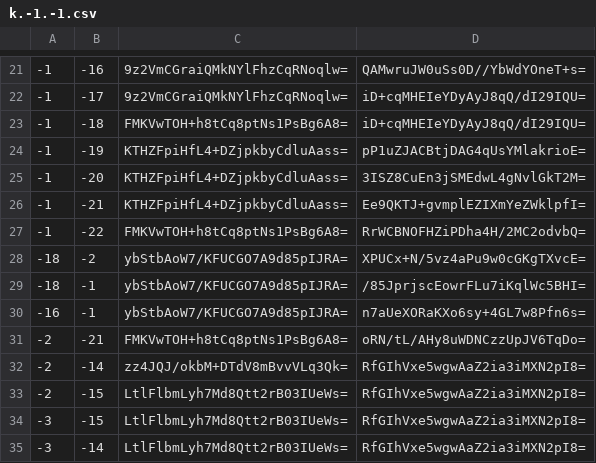
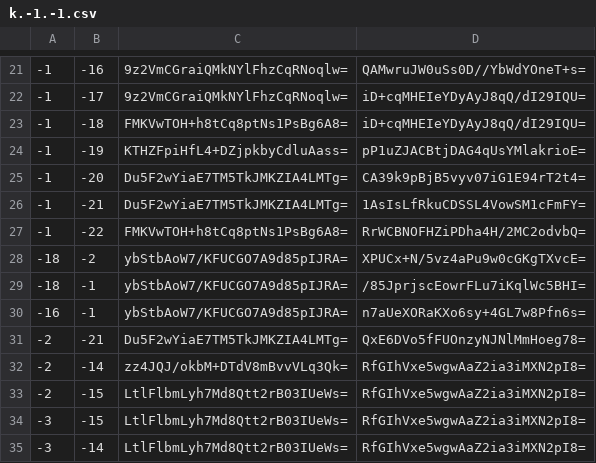
Before and after one commit to Brehtyn/brentyns.com-pipeline, a CSV file: unmined/tiles/zoom.-1/metadata/k.-1.-1.csv, drawn as a sheet; only a part is shown, gaps mark what is left out.

```diff
--- a/unmined/tiles/zoom.-1/metadata/k.-1.-1.csv
+++ b/unmined/tiles/zoom.-1/metadata/k.-1.-1.csv
@@ -24,4 +24,4 @@
 -1,-19,KTHZFpiHfL4+DZjpkbyCdluAass=,pP1uZJACBtjDAG4qUsYMlakrioE=
--1,-20,KTHZFpiHfL4+DZjpkbyCdluAass=,3ISZ8CuEn3jSMEdwL4gNvlGkT2M=
--1,-21,KTHZFpiHfL4+DZjpkbyCdluAass=,Ee9QKTJ+gvmplEZIXmYeZWklpfI=
+-1,-20,Du5F2wYiaE7TM5TkJMKZIA4LMTg=,CA39k9pBjB5vyv07iG1E94rT2t4=
+-1,-21,Du5F2wYiaE7TM5TkJMKZIA4LMTg=,1AsIsLfRkuCDSSL4VowSM1cFmFY=
 -1,-22,FMKVwTOH+h8tCq8ptNs1PsBg6A8=,RrWCBNOFHZiPDha4H/2MC2odvbQ=
@@ -30,3 +30,3 @@
 -16,-1,ybStbAoW7/KFUCGO7A9d85pIJRA=,n7aUeXORaKXo6sy+4GL7w8Pfn6s=
--2,-21,FMKVwTOH+h8tCq8ptNs1PsBg6A8=,oRN/tL/AHy8uWDNCzzUpJV6TqDo=
+-2,-21,Du5F2wYiaE7TM5TkJMKZIA4LMTg=,QxE6DVo5fFUOnzyNJNlMmHoeg78=
 -2,-14,zz4JQJ/okbM+DTdV8mBvvVLq3Qk=,RfGIhVxe5wgwAaZ2ia3iMXN2pI8=
```
Also changed, not shown: unmined/tiles/zoom.-1/metadata/k.0.-1.csv, unmined/tiles/zoom.-2/metadata/k.-1.-1.csv, 31 other files.
